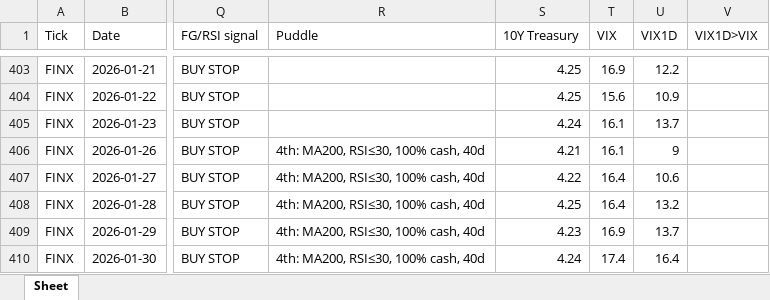
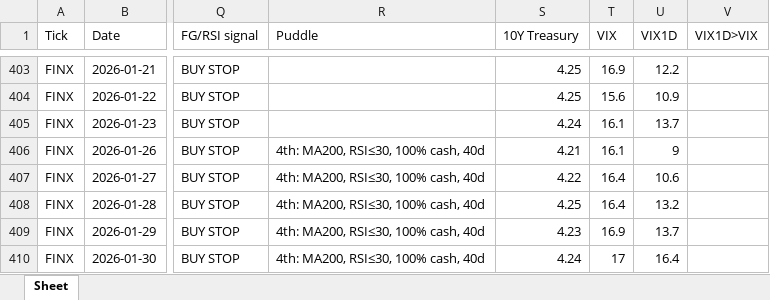
Before and after one commit to jangjb1204-sys/my-python-bot, an Excel workbook: US_stock/FINX_table.xlsx, sheet Sheet, drawn as a sheet; only a part is shown, gaps mark what is left out; values as stored, in another font and other column widths than the file's, no borders; the diff names each change by its address in the sheet, - before the commit and + after, or states it on an @@ line.

```diff
--- a/US_stock/FINX_table.xlsx (sheet Sheet)
+++ b/US_stock/FINX_table.xlsx (sheet Sheet)
-T410 (VIX): 17.4
+T410 (VIX): 17
```
Also changed, not shown: US_stock/BTGD_table.xlsx, US_stock/GOLD_table.xlsx, 15 other files.
